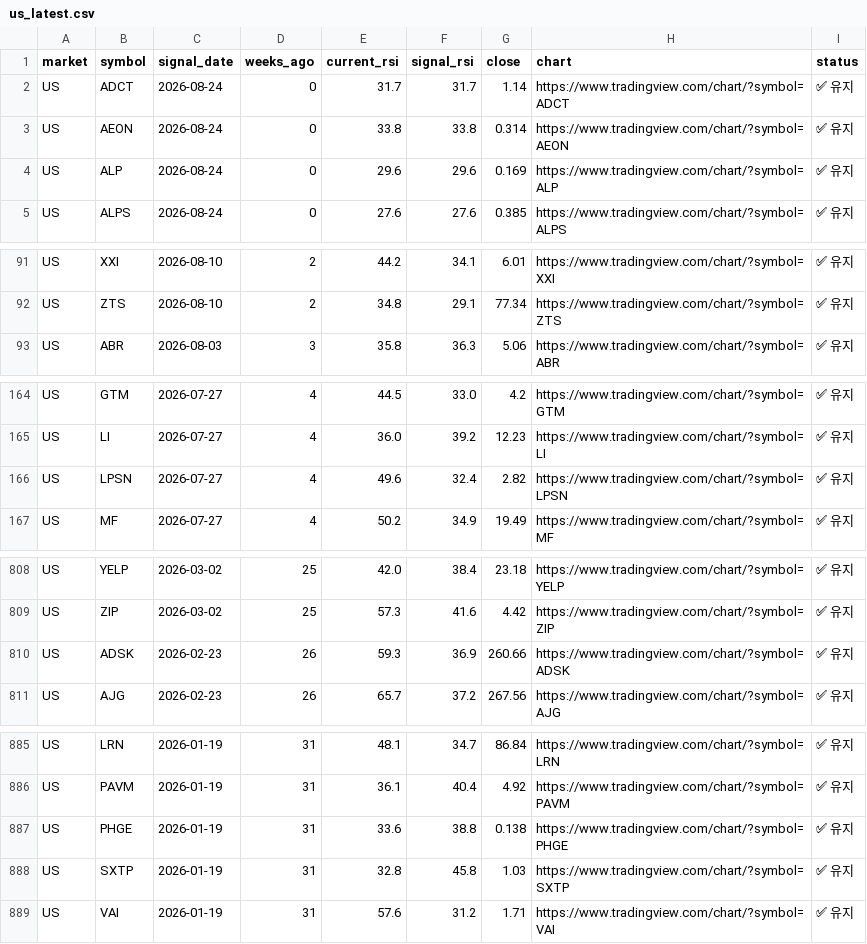
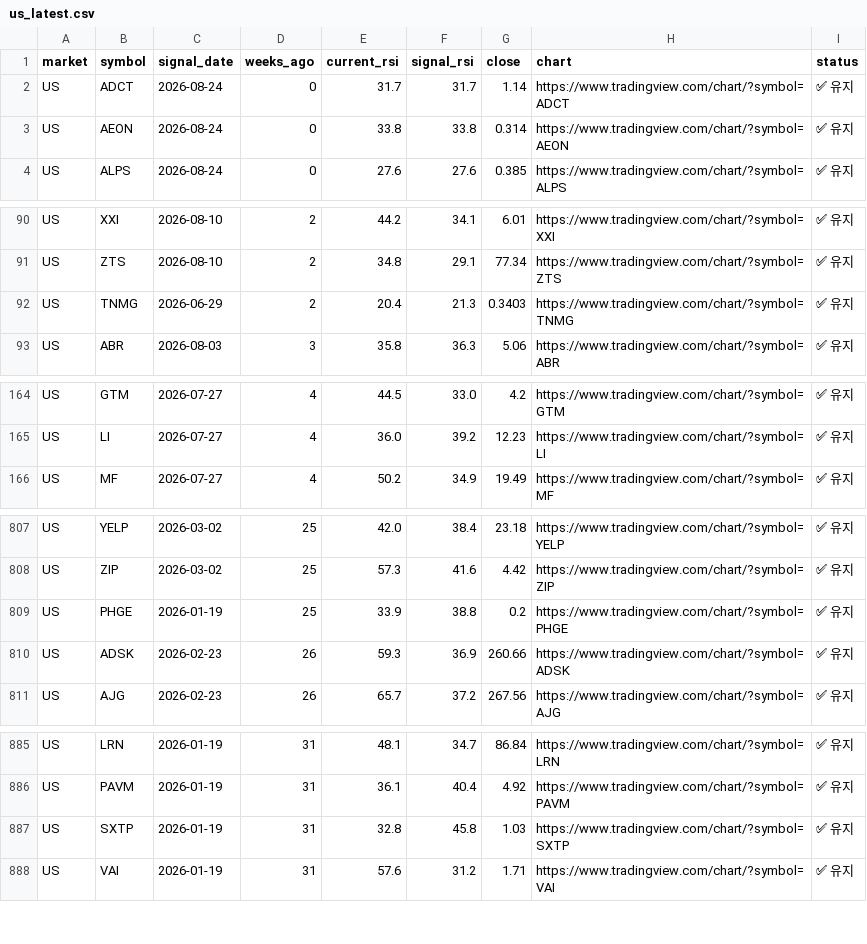
Before and after one commit to namnyange-prog/scanner, a CSV file: reports/us_latest.csv, drawn as a sheet; only a part is shown, gaps mark what is left out; the diff covers the shown part only.

```diff
--- a/reports/us_latest.csv
+++ b/reports/us_latest.csv
@@ -3,3 +3,2 @@ US,ADCT,2026-08-24,0,31.7,31.7,1.14,https://www.tradingview.com/chart/?symbol=AD
 US,AEON,2026-08-24,0,33.8,33.8,0.314,https://www.tradingview.com/chart/?symbol=AEON,✅ 유지
-US,ALP,2026-08-24,0,29.6,29.6,0.169,https://www.tradingview.com/chart/?symbol=ALP,✅ 유지
 US,ALPS,2026-08-24,0,27.6,27.6,0.385,https://www.tradingview.com/chart/?symbol=ALPS,✅ 유지
@@ -92,2 +91,3 @@ US,XXI,2026-08-10,2,44.2,34.1,6.01,https://www.tradingview.com/chart/?symbol=XXI
 US,ZTS,2026-08-10,2,34.8,29.1,77.34,https://www.tradingview.com/chart/?symbol=ZTS,✅ 유지
+US,TNMG,2026-06-29,2,20.4,21.3,0.3403,https://www.tradingview.com/chart/?symbol=TNMG,✅ 유지
 US,ABR,2026-08-03,3,35.8,36.3,5.06,https://www.tradingview.com/chart/?symbol=ABR,✅ 유지
@@ -165,3 +165,2 @@ US,GTM,2026-07-27,4,44.5,33.0,4.2,https://www.tradingview.com/chart/?symbol=GTM,
 US,LI,2026-07-27,4,36.0,39.2,12.23,https://www.tradingview.com/chart/?symbol=LI,✅ 유지
-US,LPSN,2026-07-27,4,49.6,32.4,2.82,https://www.tradingview.com/chart/?symbol=LPSN,✅ 유지
 US,MF,2026-07-27,4,50.2,34.9,19.49,https://www.tradingview.com/chart/?symbol=MF,✅ 유지
@@ -809,2 +808,3 @@ US,YELP,2026-03-02,25,42.0,38.4,23.18,https://www.tradingview.com/chart/?symbol=
 US,ZIP,2026-03-02,25,57.3,41.6,4.42,https://www.tradingview.com/chart/?symbol=ZIP,✅ 유지
+US,PHGE,2026-01-19,25,33.9,38.8,0.2,https://www.tradingview.com/chart/?symbol=PHGE,✅ 유지
 US,ADSK,2026-02-23,26,59.3,36.9,260.66,https://www.tradingview.com/chart/?symbol=ADSK,✅ 유지
@@ -886,3 +886,2 @@ US,LRN,2026-01-19,31,48.1,34.7,86.84,https://www.tradingview.com/chart/?symbol=L
 US,PAVM,2026-01-19,31,36.1,40.4,4.92,https://www.tradingview.com/chart/?symbol=PAVM,✅ 유지
-US,PHGE,2026-01-19,31,33.6,38.8,0.138,https://www.tradingview.com/chart/?symbol=PHGE,✅ 유지
 US,SXTP,2026-01-19,31,32.8,45.8,1.03,https://www.tradingview.com/chart/?symbol=SXTP,✅ 유지
```
Also changed, not shown: 1 removed row elsewhere in this file, 2 other files.
